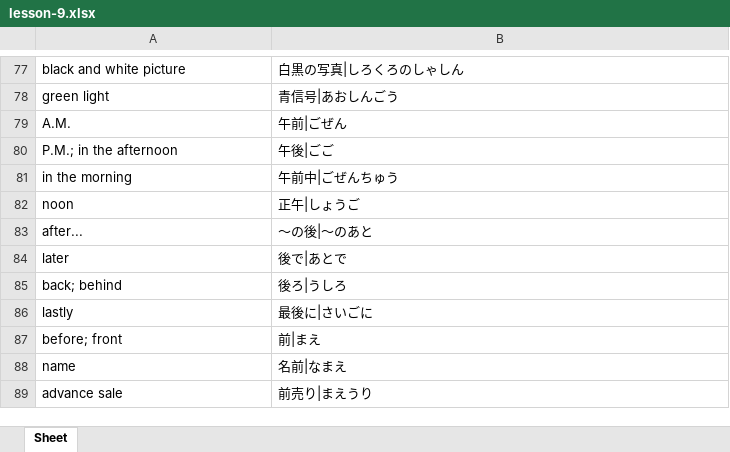
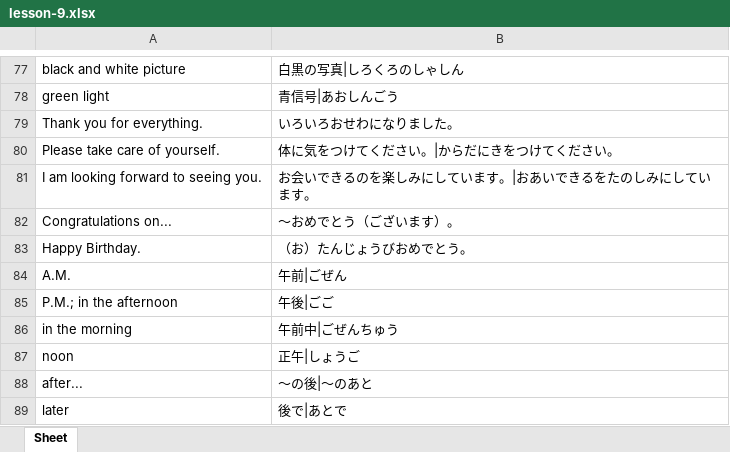
Before and after one commit to darylhjd/genki-study-resources, an Excel workbook: resources/tools/wordlist_E-J/lessons-3rd/lesson-9.xlsx, sheet Sheet, drawn as a sheet; only a part is shown, gaps mark what is left out; the shorter side is filled out with more unchanged rows; values as stored, in another font and other column widths than the file's, no borders; the diff names each change by its address in the sheet, - before the commit and + after, or states it on an @@ line.

Commit message:
add new exercises, section, fix typo, update anki deck/word list
- fixed some typos in lesson-9/literacy-8. (2nd ed.)
- updated anki deck and word list for lesson 9. (3rd ed.)
- added new section for lesson 10. (3rd ed.)
- added the following exercises.

# Lesson 9 (3rd ed.)
- Reading Practice: ソラさんの日記
- Useful Expressions: for Mail/Letters
- Workbook: Kanji Writing Practice
- Workbook: Using Kanji

```diff
--- a/resources/tools/wordlist_E-J/lessons-3rd/lesson-9.xlsx (sheet Sheet)
+++ b/resources/tools/wordlist_E-J/lessons-3rd/lesson-9.xlsx (sheet Sheet)
+row 79: Thank you for everything. | いろいろおせわになりました。
+row 80: Please take care of yourself. | 体に気をつけてください。|からだにきをつけてください。
+row 81: I am looking forward to seeing you. | お会いできるのを楽しみにしています。|おあいできるをたのしみにしています。
+row 82: Congratulations on... | ～おめでとう（ございます）。
+row 83: Happy Birthday. | （お）たんじょうびおめでとう。
```
Also changed, not shown: resources/tools/wordlist_E-J/lessons-3rd/lesson-0.xlsx, resources/tools/wordlist_E-J/lessons-3rd/lesson-1.xlsx, 21 other files.
